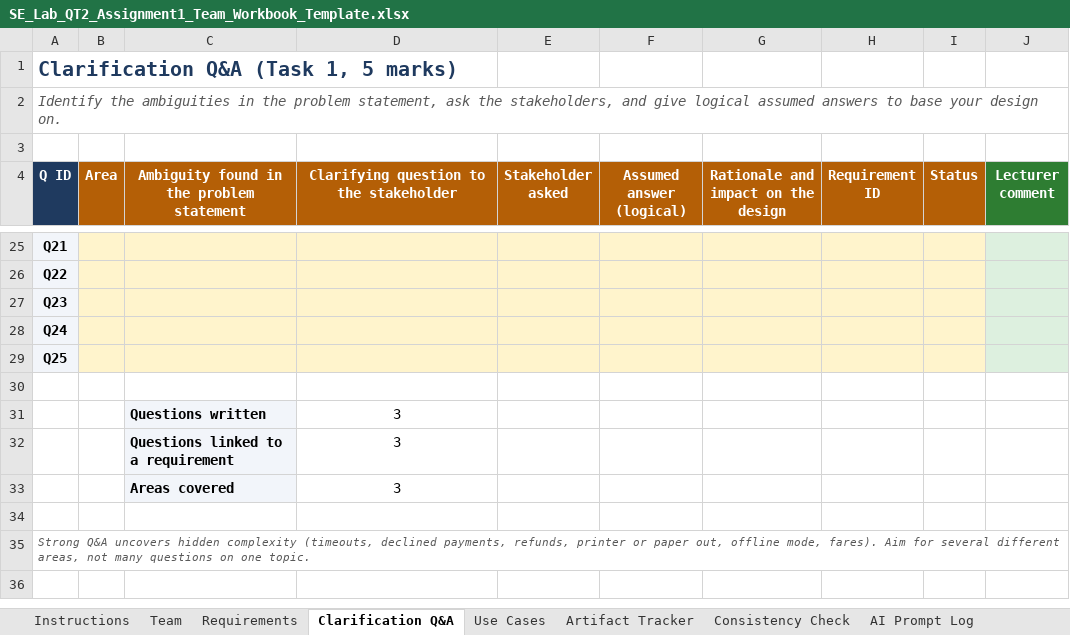
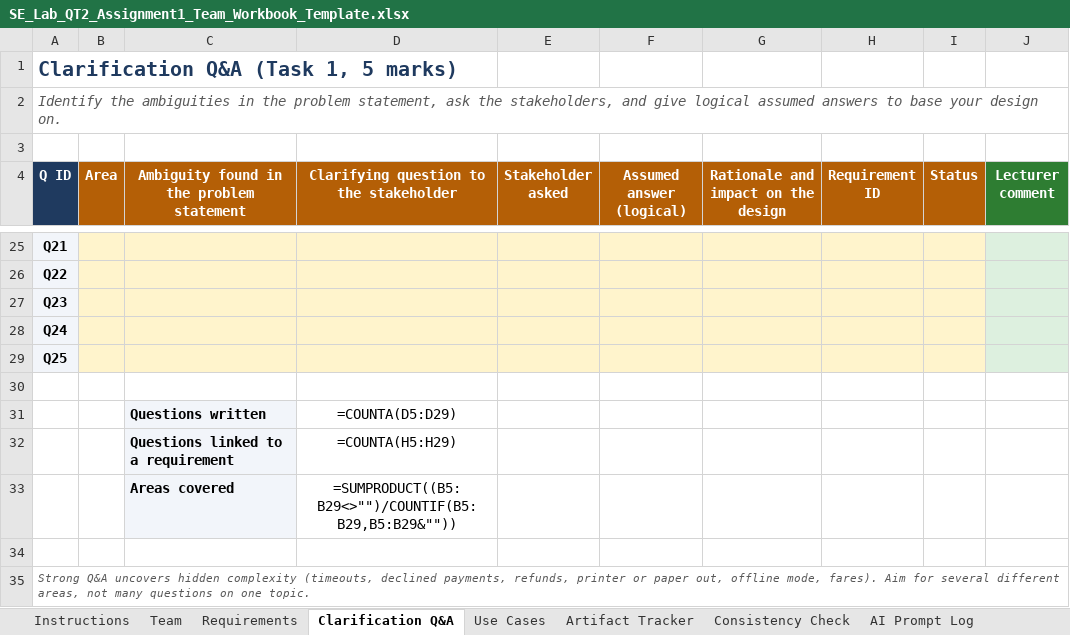
Before and after one commit to seuquay56/SmartTicketingSystem_TVM, an Excel workbook: SE_Lab_QT2_Assignment1_Team_Workbook_Template.xlsx, sheet Clarification Q&A, drawn as a sheet; only a part is shown, gaps mark what is left out; values as stored, in another font and other column widths than the file's, no borders; formulas without a stored value are shown as written; the diff names each change by its address in the sheet, - before the commit and + after, or states it on an @@ line.

```diff
--- a/SE_Lab_QT2_Assignment1_Team_Workbook_Template.xlsx (sheet Clarification Q&A)
+++ b/SE_Lab_QT2_Assignment1_Team_Workbook_Template.xlsx (sheet Clarification Q&A)
-D31: 3
+D31: =COUNTA(D5:D29)
-D32: 3
+D32: =COUNTA(H5:H29)
-D33: 3
+D33: =SUMPRODUCT((B5:B29<>"")/COUNTIF(B5:B29,B5:B29&""))
```
Also changed, not shown: sheet Requirements, sheet Summary, sheet AI Prompt Log, sheet Marking, sheet Commit Log, sheet Artifact Tracker, 2 more sheets, formulas that keep their value, 2 other files.
